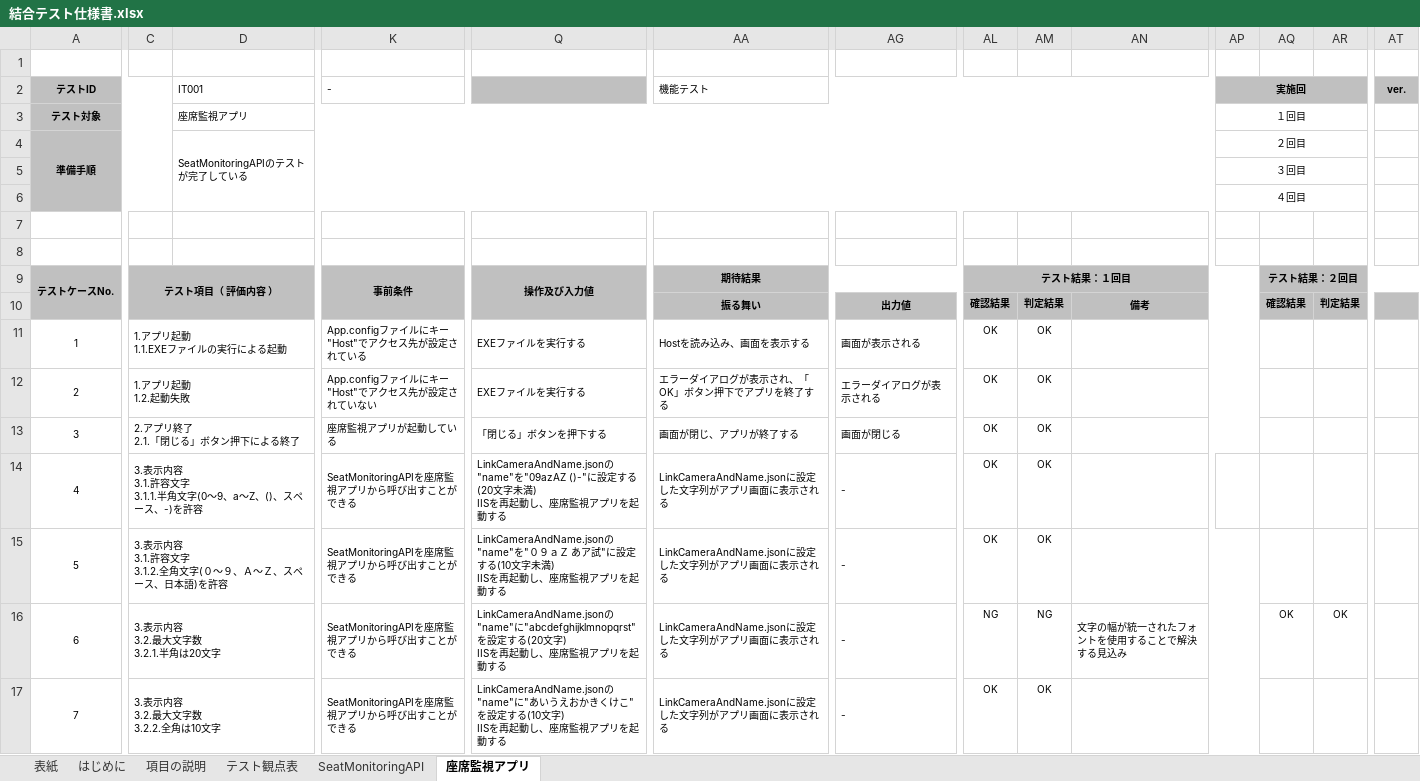
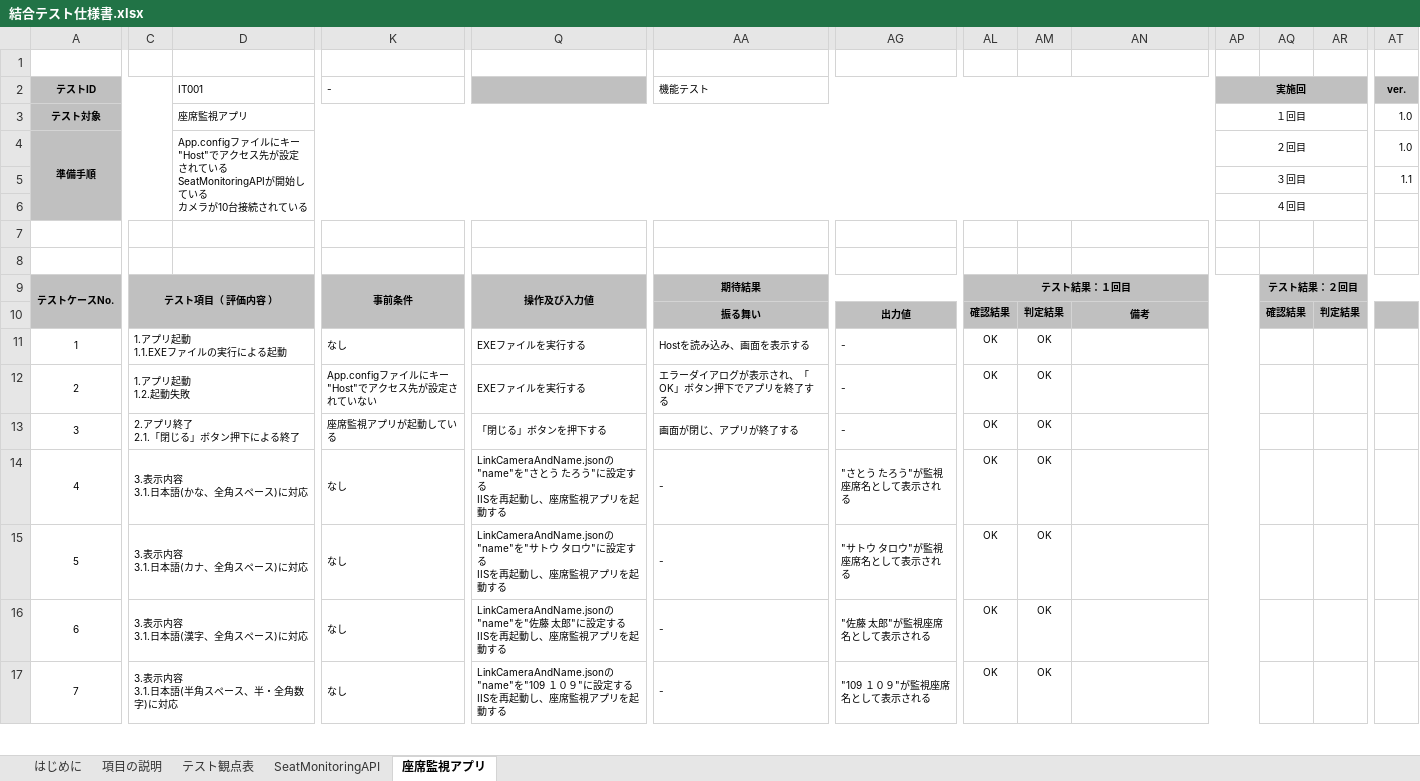
Before and after one commit to KeisukeSugita/Seat-monitoring-system, an Excel workbook: doc/結合テスト/結合テスト仕様書.xlsx, sheet 座席監視アプリ, drawn as a sheet; only a part is shown, gaps mark what is left out; values as stored, in another font and other column widths than the file's, no borders; removed rows and columns are numbered as before the commit, all else as after; rows hold the shown columns only; ↵ is a line break in a cell; the diff covers the shown part only; the diff names each change by its address in the sheet, - before the commit and + after, or states it on an @@ line.

```diff
--- a/doc/結合テスト/結合テスト仕様書.xlsx (sheet 座席監視アプリ)
+++ b/doc/結合テスト/結合テスト仕様書.xlsx (sheet 座席監視アプリ)
-sheet tab: 表紙
-AT3:AT4 (ver.): (empty)
+AT3:AT4 (ver.): 1.0
-D4 (IT001): SeatMonitoringAPIのテストが完了している
+D4 (IT001): App.configファイルにキー"Host"でアクセス先が設定されている ↵ SeatMonitoringAPIが開始している ↵ カメラが10台接続されている
-row 5:  |  |  |  |  |  |  |  |  |  | ３回目
+row 5:  |  |  |  |  |  |  |  |  |  | ３回目 |  |  | 1.1
-K11 (-): App.configファイルにキー"Host"でアクセス先が設定されている
+K11 (-): なし
-AG11: 画面が表示される
+AG11: -
-AG12: エラーダイアログが表示される
+AG12: -
-AG13: 画面が閉じる
+AG13: -
-C14: 3.表示内容 ↵ 3.1.許容文字 ↵ 3.1.1.半角文字(0～9、a～Z、()、スペース、-)を許容
+C14: 3.表示内容 ↵ 3.1.日本語(かな、全角スペース)に対応
-K14:K17 (-): SeatMonitoringAPIを座席監視アプリから呼び出すことができる
+K14:K17 (-): なし
-Q14: LinkCameraAndName.jsonの"name"を"09azAZ ()-"に設定する(20文字未満) ↵ IISを再起…
+Q14: LinkCameraAndName.jsonの"name"を"さとう たろう"に設定する ↵ IISを再起…
-AA14:AA17 (機能テスト): LinkCameraAndName.jsonに設定した文字列がアプリ画面に表示される
+AA14:AA17 (機能テスト): -
-AG14: -
+AG14: "さとう たろう"が監視座席名として表示される
+AN14:AP14 merged
-C15: 3.表示内容 ↵ 3.1.許容文字 ↵ 3.1.2.全角文字(０～９、Ａ～Ｚ、スペース、日本語)を許容
+C15: 3.表示内容 ↵ 3.1.日本語(カナ、全角スペース)に対応
-Q15: …の"name"を"０９ａＺ あア試"に設定する(10文字未満) ↵ IISを再起…
+Q15: …の"name"を"サトウ タロウ"に設定する ↵ IISを再起…
-AG15: -
+AG15: "サトウ タロウ"が監視座席名として表示される
-C16: 3.表示内容 ↵ 3.2.最大文字数 ↵ 3.2.1.半角は20文字
+C16: 3.表示内容 ↵ 3.1.日本語(漢字、全角スペース)に対応
-Q16: …の"name"に"abcdefghijklmnopqrst"を設定する(20文字) ↵ IISを…
+Q16: …の"name"を"佐藤 太郎"に設定する ↵ IISを…
-AG16: -
+AG16: "佐藤 太郎"が監視座席名として表示される
-AL16: NG
+AL16: OK
-AM16: NG
+AM16: OK
-AN16: 文字の幅が統一されたフォントを使用することで解決する見込み
+AN16: (empty)
-AQ16: OK
+AQ16: (empty)
-AR16: OK
+AR16: (empty)
-C17: 3.表示内容 ↵ 3.2.最大文字数 ↵ 3.2.2.全角は10文字
+C17: 3.表示内容 ↵ 3.1.日本語(半角スペース、半・全角数字)に対応
-Q17: LinkCameraAndName.jsonの"name"に"あいうえおかきくけこ"を設定する(10文字) ↵ IISを再起…
+Q17: LinkCameraAndName.jsonの"name"を"109 １０９"に設定する ↵ IISを再起…
-AG17: -
+AG17: "109 １０９"が監視座席名として表示される
```
Also changed, not shown: 2 added rows, 2 removed rows and 83 edited cells elsewhere in this sheet, sheet はじめに, sheet 項目の説明, sheet テスト観点表, sheet SeatMonitoringAPI, charts or pictures.
